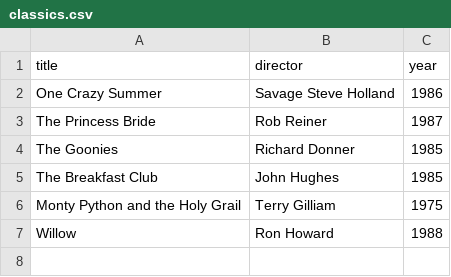
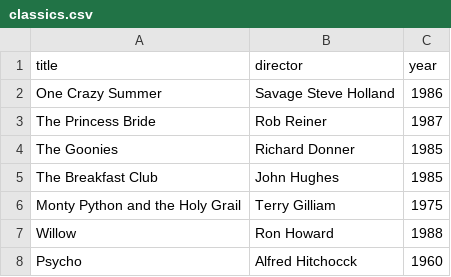
Before and after one commit to IamPalleh/webflyx, a CSV file: classics.csv, drawn as a sheet.

Commit message:
L:

```diff
--- a/classics.csv
+++ b/classics.csv
@@ -7 +7,2 @@ Monty Python and the Holy Grail, Terry Gilliam, 1975
 Willow, Ron Howard, 1988
+Psycho, Alfred Hitchocck, 1960
```
